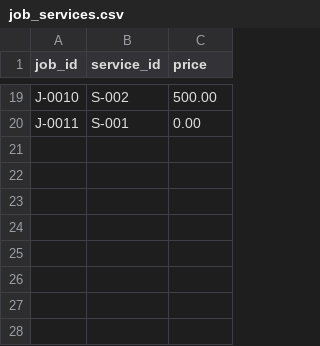
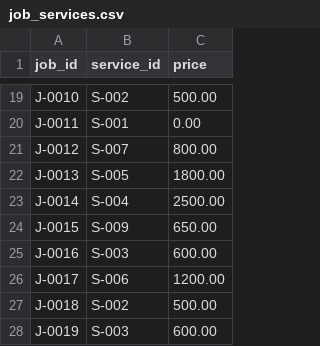
Before and after one commit to YohSupremo/flux_repair, a CSV file: data/job_services.csv, drawn as a sheet; only a part is shown, gaps mark what is left out.

```diff
--- a/data/job_services.csv
+++ b/data/job_services.csv
@@ -20 +20,9 @@ J-0010,S-002,500.00
 J-0011,S-001,0.00
+J-0012,S-007,800.00
+J-0013,S-005,1800.00
+J-0014,S-004,2500.00
+J-0015,S-009,650.00
+J-0016,S-003,600.00
+J-0017,S-006,1200.00
+J-0018,S-002,500.00
+J-0019,S-003,600.00
```
Also changed, not shown: data/customers.csv, data/jobs.csv, 13 other files.
